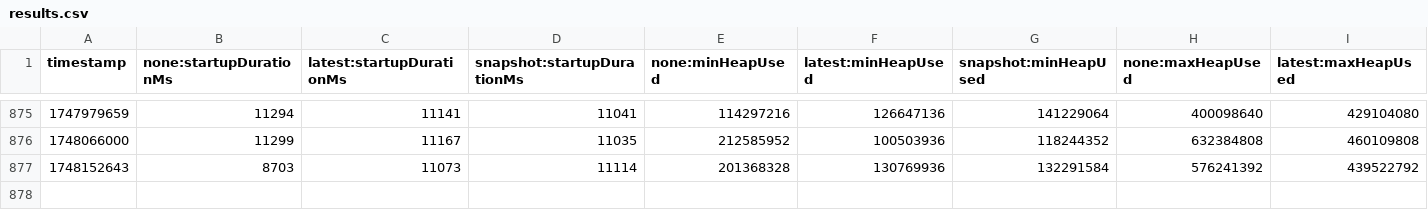
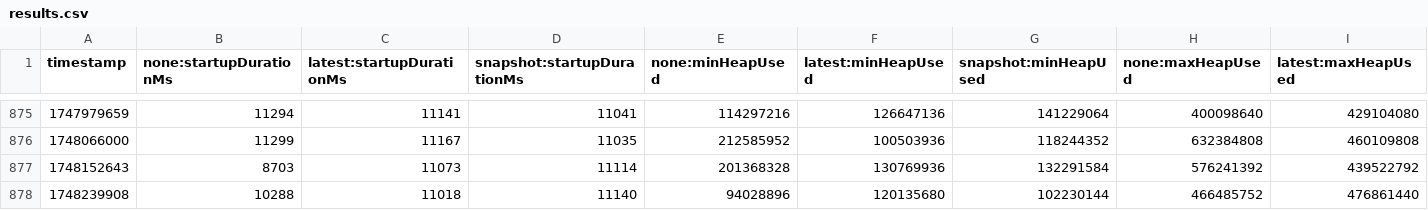
Before and after one commit to step-security-bot/opentelemetry-java-instrumentation, a CSV file: benchmark-overhead/results/release/results.csv, drawn as a sheet; only a part is shown, gaps mark what is left out; rows hold the shown columns only; the diff names each change by its address in the sheet, - before the commit and + after, or states it on an @@ line.

```diff
--- a/benchmark-overhead/results/release/results.csv
+++ b/benchmark-overhead/results/release/results.csv
+row 878: 1748239908 | 10288 | 11018 | 11140 | 94028896 | 120135680 | 102230144 | 466485752 | 476861440
```
Also changed, not shown: 1 other file.
